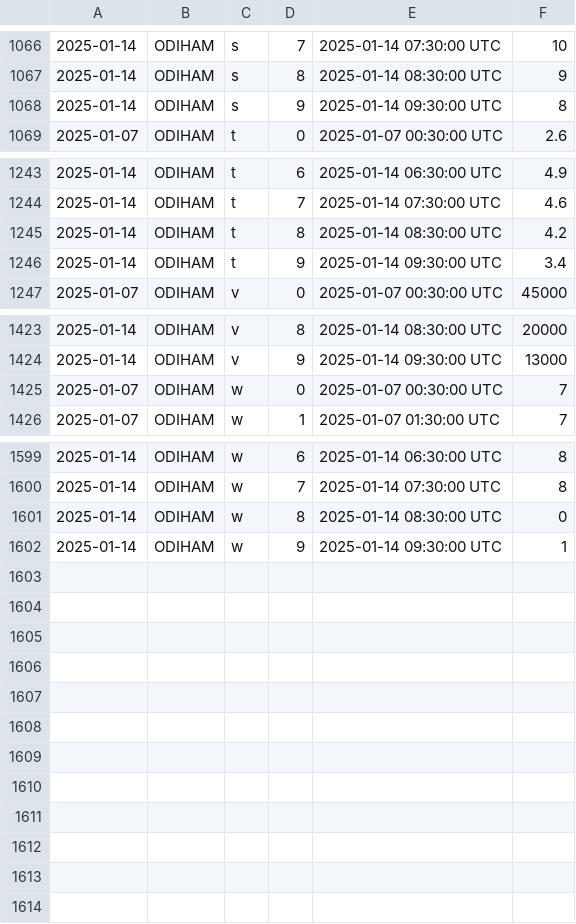
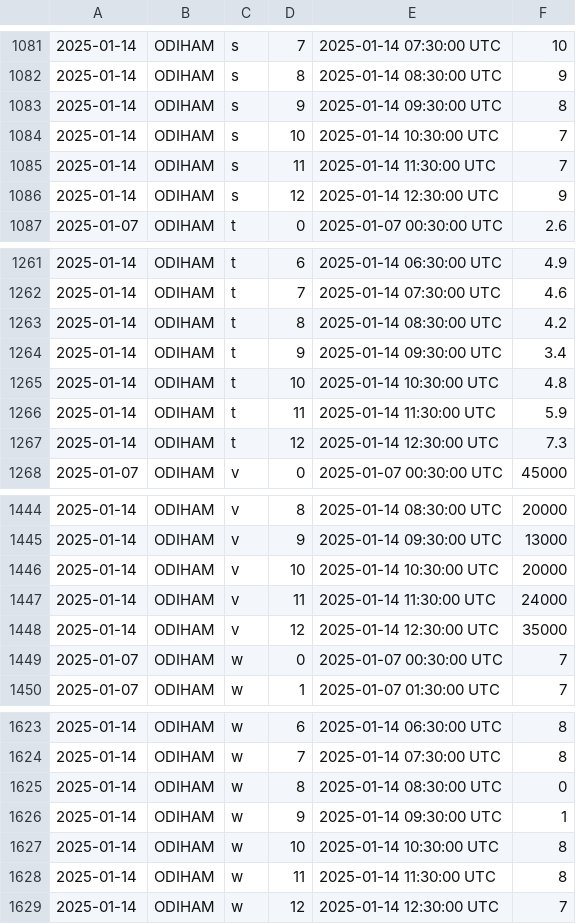
Before and after one commit to ukfh/weather, a CSV file: R/latest_weather.csv, drawn as a sheet; only a part is shown, gaps mark what is left out; the diff covers the shown part only.

```diff
--- a/R/latest_weather.csv
+++ b/R/latest_weather.csv
@@ -1068,2 +1083,5 @@
 2025-01-14	ODIHAM	s	9	2025-01-14 09:30:00 UTC	8
+2025-01-14	ODIHAM	s	10	2025-01-14 10:30:00 UTC	7
+2025-01-14	ODIHAM	s	11	2025-01-14 11:30:00 UTC	7
+2025-01-14	ODIHAM	s	12	2025-01-14 12:30:00 UTC	9
 2025-01-07	ODIHAM	t	0	2025-01-07 00:30:00 UTC	2.6
@@ -1246,2 +1264,5 @@
 2025-01-14	ODIHAM	t	9	2025-01-14 09:30:00 UTC	3.4
+2025-01-14	ODIHAM	t	10	2025-01-14 10:30:00 UTC	4.8
+2025-01-14	ODIHAM	t	11	2025-01-14 11:30:00 UTC	5.9
+2025-01-14	ODIHAM	t	12	2025-01-14 12:30:00 UTC	7.3
 2025-01-07	ODIHAM	v	0	2025-01-07 00:30:00 UTC	45000
@@ -1424,2 +1445,5 @@
 2025-01-14	ODIHAM	v	9	2025-01-14 09:30:00 UTC	13000
+2025-01-14	ODIHAM	v	10	2025-01-14 10:30:00 UTC	20000
+2025-01-14	ODIHAM	v	11	2025-01-14 11:30:00 UTC	24000
+2025-01-14	ODIHAM	v	12	2025-01-14 12:30:00 UTC	35000
 2025-01-07	ODIHAM	w	0	2025-01-07 00:30:00 UTC	7
@@ -1602 +1626,4 @@
 2025-01-14	ODIHAM	w	9	2025-01-14 09:30:00 UTC	1
+2025-01-14	ODIHAM	w	10	2025-01-14 10:30:00 UTC	8
+2025-01-14	ODIHAM	w	11	2025-01-14 11:30:00 UTC	8
+2025-01-14	ODIHAM	w	12	2025-01-14 12:30:00 UTC	7
```
Also changed, not shown: 15 added rows elsewhere in this file.
